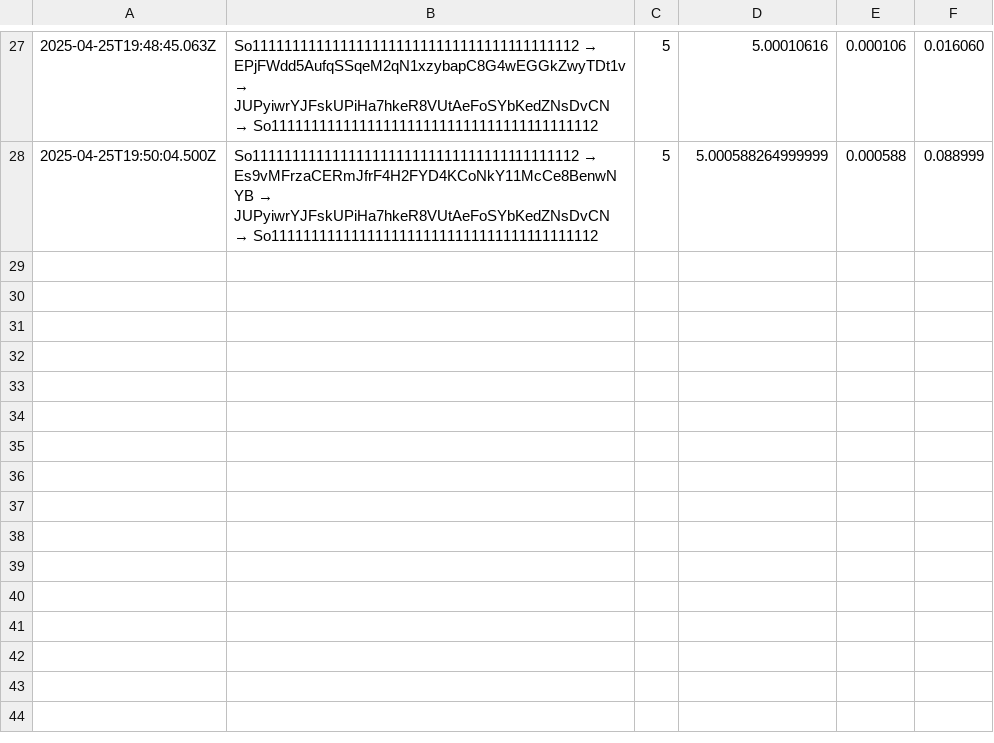
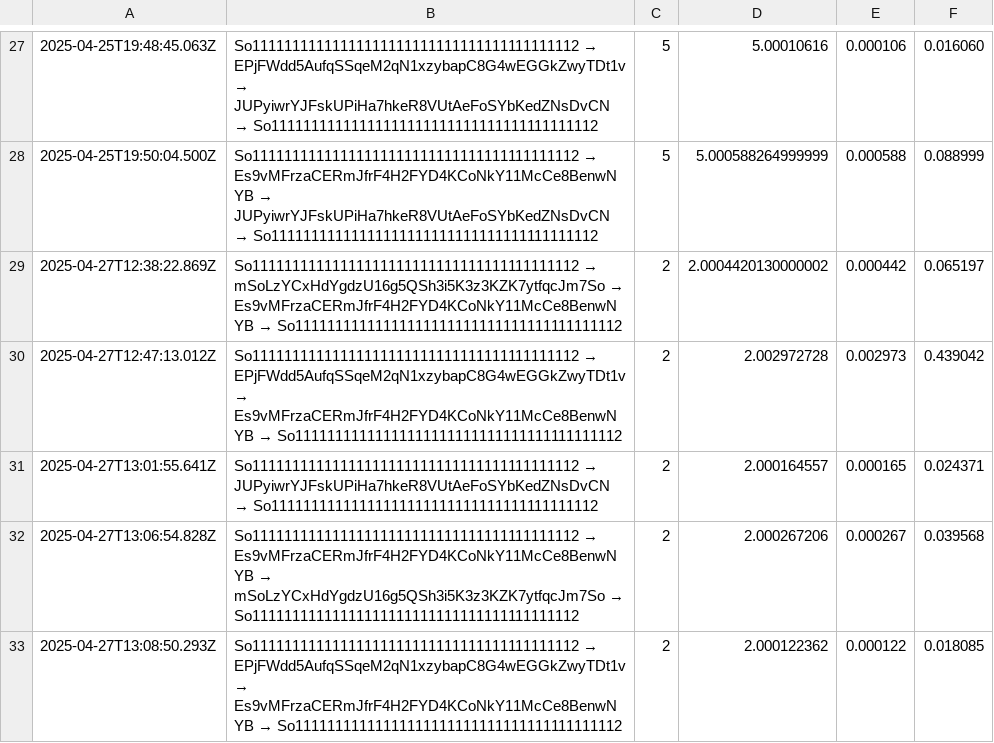
Before and after one commit to xreotrace/solana-arb-bot, a CSV file: logs/arbitrages.csv, drawn as a sheet; only a part is shown, gaps mark what is left out; the diff names each change by its address in the sheet, - before the commit and + after, or states it on an @@ line.

```diff
--- a/logs/arbitrages.csv
+++ b/logs/arbitrages.csv
+row 29: 2025-04-27T12:38:22.869Z | So11111111111111111111111111111111111111112 → mSoLzYCxHdYgdzU16g5QSh3i5K3z3KZK7ytfqcJm7So → Es9vMFrzaCERmJfrF4H2FYD4KCoNkY11McCe8BenwNYB → So11111111111111111111111111111111111111112 | 2 | 2.0004420130000002 | 0.000442 | 0.065197
+row 30: 2025-04-27T12:47:13.012Z | So11111111111111111111111111111111111111112 → EPjFWdd5AufqSSqeM2qN1xzybapC8G4wEGGkZwyTDt1v → Es9vMFrzaCERmJfrF4H2FYD4KCoNkY11McCe8BenwNYB → So11111111111111111111111111111111111111112 | 2 | 2.002972728 | 0.002973 | 0.439042
+row 31: 2025-04-27T13:01:55.641Z | So11111111111111111111111111111111111111112 → JUPyiwrYJFskUPiHa7hkeR8VUtAeFoSYbKedZNsDvCN → So11111111111111111111111111111111111111112 | 2 | 2.000164557 | 0.000165 | 0.024371
+row 32: 2025-04-27T13:06:54.828Z | So11111111111111111111111111111111111111112 → Es9vMFrzaCERmJfrF4H2FYD4KCoNkY11McCe8BenwNYB → mSoLzYCxHdYgdzU16g5QSh3i5K3z3KZK7ytfqcJm7So → So11111111111111111111111111111111111111112 | 2 | 2.000267206 | 0.000267 | 0.039568
+row 33: 2025-04-27T13:08:50.293Z | So11111111111111111111111111111111111111112 → EPjFWdd5AufqSSqeM2qN1xzybapC8G4wEGGkZwyTDt1v → Es9vMFrzaCERmJfrF4H2FYD4KCoNkY11McCe8BenwNYB → So11111111111111111111111111111111111111112 | 2 | 2.000122362 | 0.000122 | 0.018085
```
Also changed, not shown: 8 other files.
